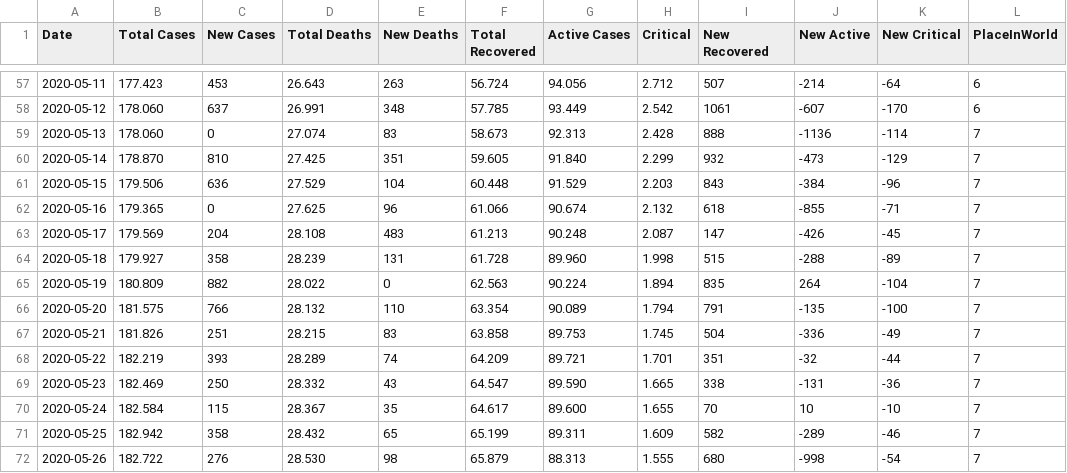
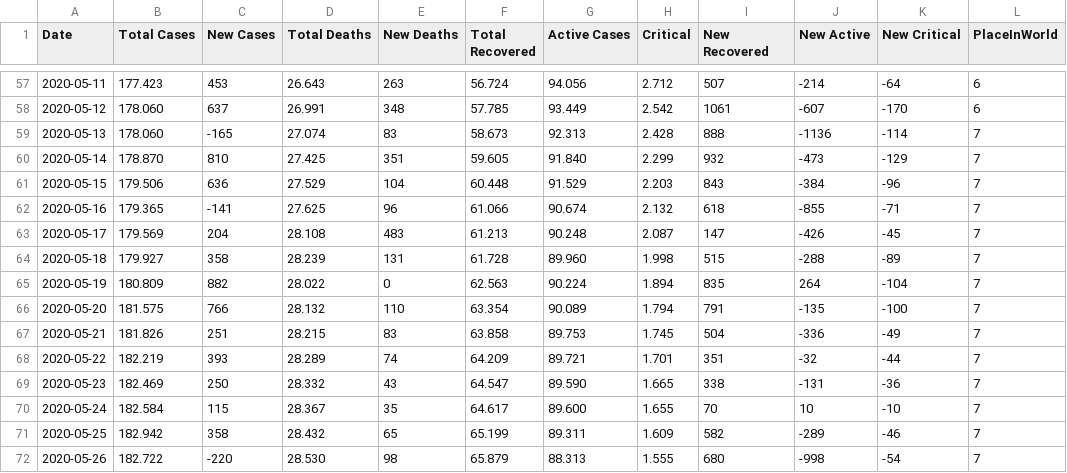
Before and after one commit to ronanren/Covid19bot, a CSV file: data/dataFrance.csv, drawn as a sheet; only a part is shown, gaps mark what is left out; the diff names each change by its address in the sheet, - before the commit and + after, or states it on an @@ line.

Commit message:
fix data

```diff
--- a/data/dataFrance.csv
+++ b/data/dataFrance.csv
-C59 (New Cases): 0
+C59 (New Cases): -165
-C62 (New Cases): 0
+C62 (New Cases): -141
-C72 (New Cases): 276
+C72 (New Cases): -220
```
Also changed, not shown: 1 other file.
